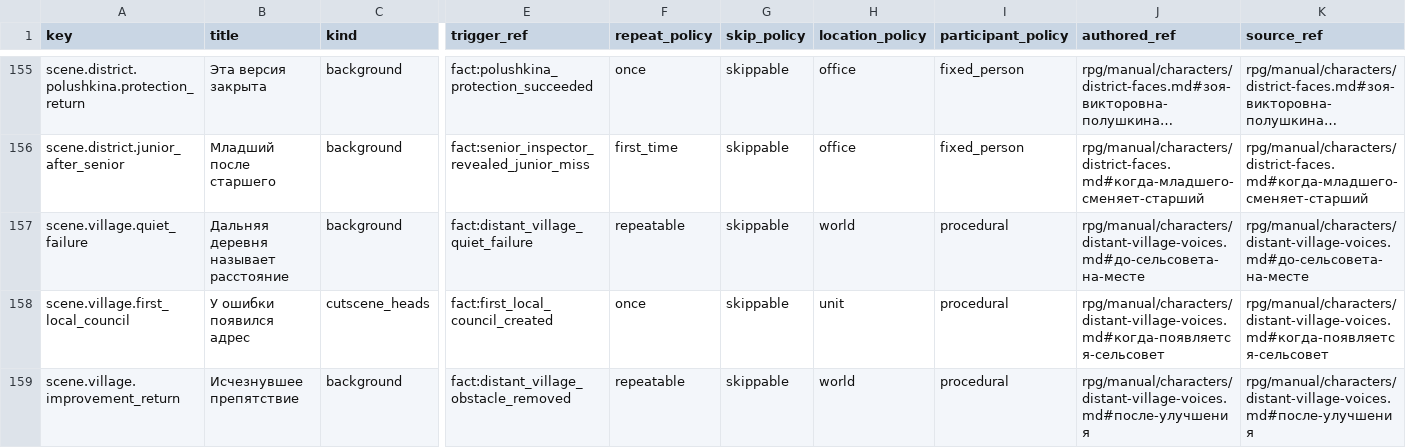
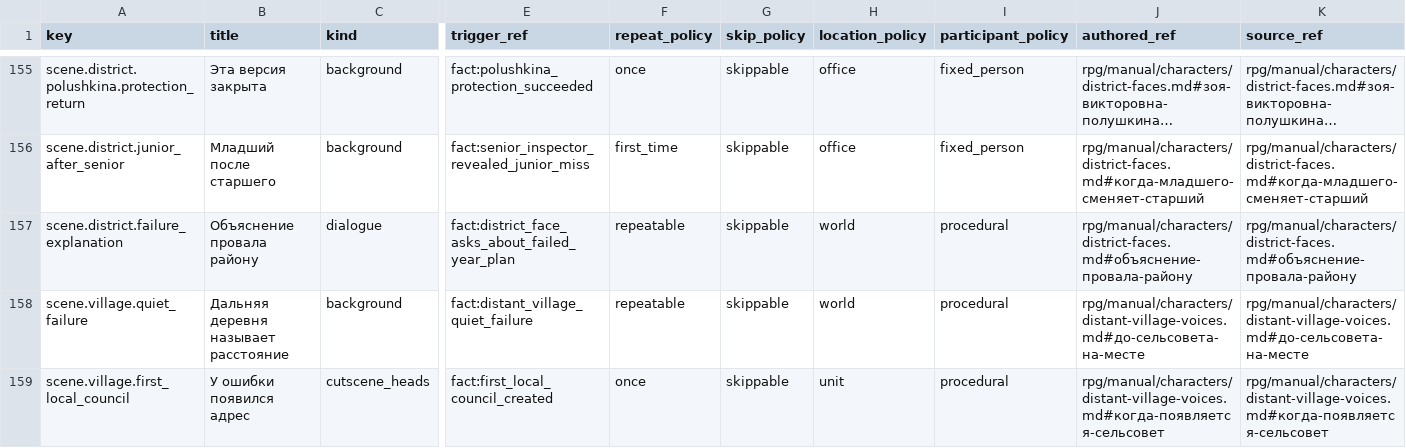
Before and after one commit to algb006/kolkhoz_rpg, a TSV file: ai/scene-registry.tsv, drawn as a sheet; only a part is shown, gaps mark what is left out; the shorter side is filled out with more unchanged rows; long unchanged cells end in …; rows hold the shown columns only; the diff names each change by its address in the sheet, - before the commit and + after, or states it on an @@ line.

```diff
--- a/ai/scene-registry.tsv
+++ b/ai/scene-registry.tsv
+row 157: scene.district.failure_explanation | Объяснение провала району | dialogue | fact:district_face_asks_about_failed_year_plan | repeatable | skippable | world | procedural | rpg/manual/characters/district-faces.md#объяснение-провала-району | rpg/manual/characters/district-faces.md#объяснение-провала-району
```
Also changed, not shown: 8 other files.
